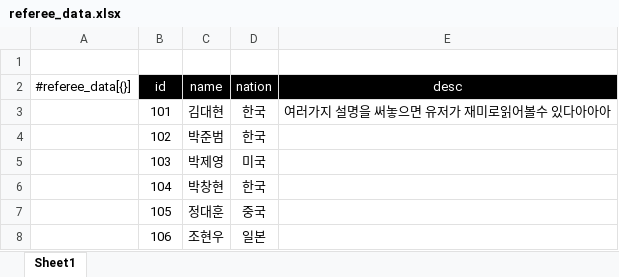
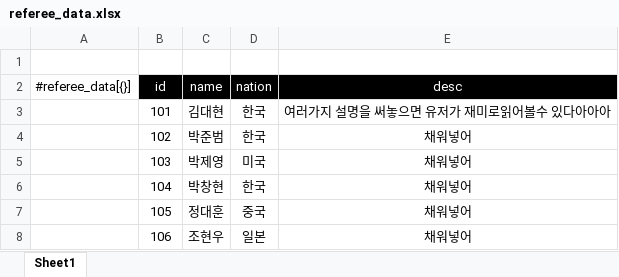
Before and after one commit to RotusMaker/Game_02, an Excel workbook: Tools/excel2json-master/referee_data.xlsx, sheet Sheet1, drawn as a sheet; values as stored, in another font and other column widths than the file's, no borders; the diff names each change by its address in the sheet, - before the commit and + after, or states it on an @@ line.

```diff
--- a/Tools/excel2json-master/referee_data.xlsx (sheet Sheet1)
+++ b/Tools/excel2json-master/referee_data.xlsx (sheet Sheet1)
-E4:E8 (desc): (empty)
+E4:E8 (desc): 채워넣어
```
Also changed, not shown: 3 other files.
